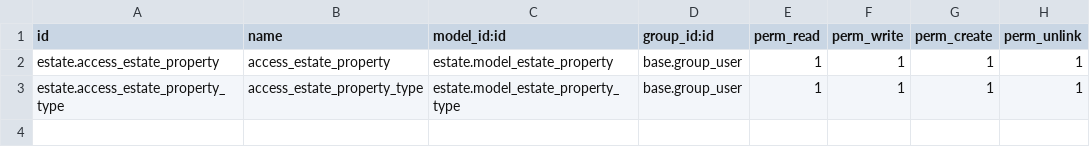
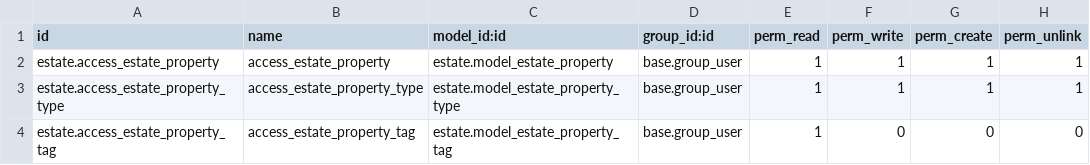
Before and after one commit to tonymushah/odoo-dev-tutorials, a CSV file: estate/security/ir.model.access.csv, drawn as a sheet; the diff names each change by its address in the sheet, - before the commit and + after, or states it on an @@ line.

Commit message:
Update ir.model.access.csv

```diff
--- a/estate/security/ir.model.access.csv
+++ b/estate/security/ir.model.access.csv
+row 4: estate.access_estate_property_tag | access_estate_property_tag | estate.model_estate_property_tag | base.group_user | 1 | 0 | 0 | 0
```
